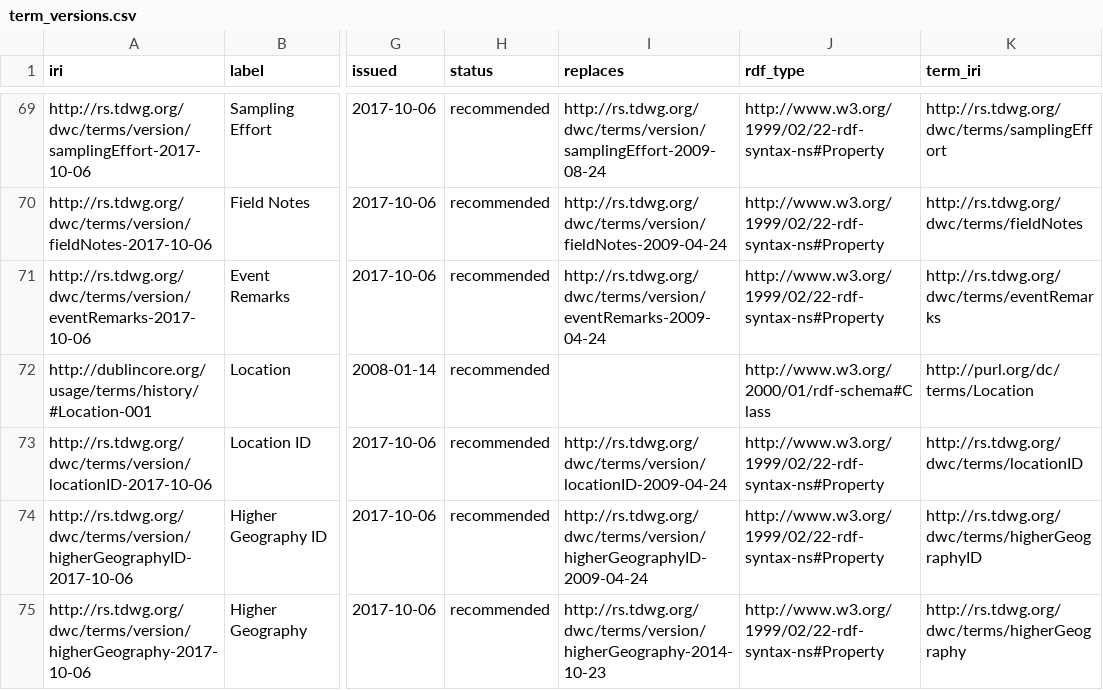
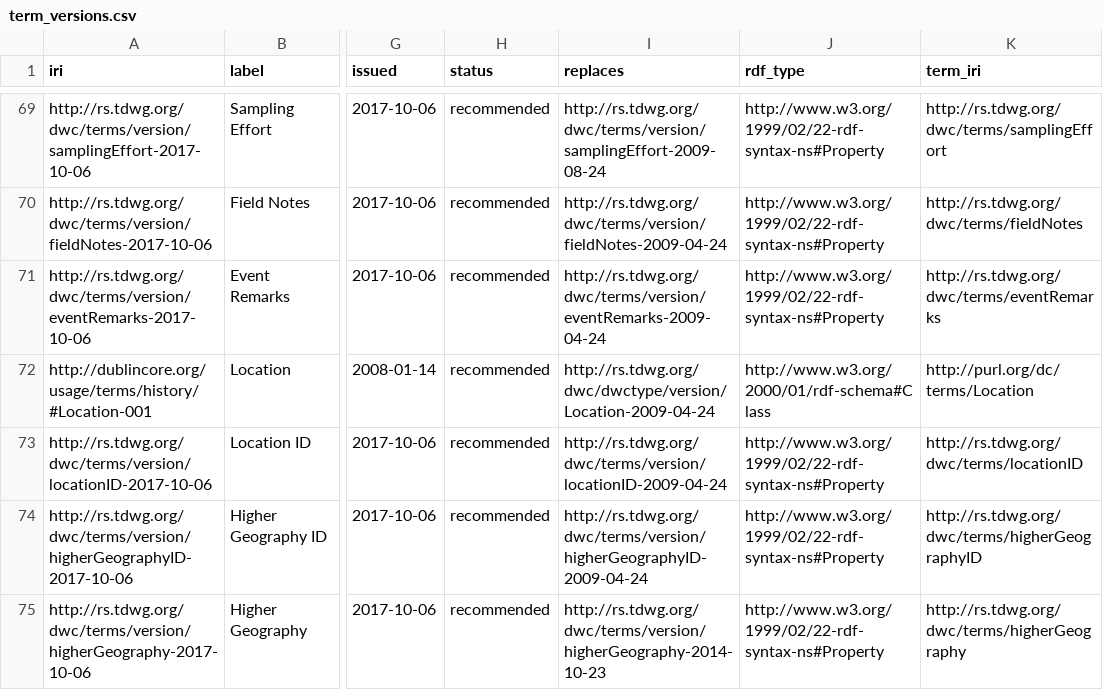
Before and after one commit to tdwg/dwc, a CSV file: vocabulary/term_versions.csv, drawn as a sheet; only a part is shown, gaps mark what is left out; the diff names each change by its address in the sheet, - before the commit and + after, or states it on an @@ line.

Commit message:
dcterms:Location replaces dwctype:Location
Added a replaces value showing that the deprecated dwctype:Location term was replaced by dcterms:Location

```diff
--- a/vocabulary/term_versions.csv
+++ b/vocabulary/term_versions.csv
-I72 (replaces): (empty)
+I72 (replaces): http://rs.tdwg.org/dwc/dwctype/version/Location-2009-04-24
```
